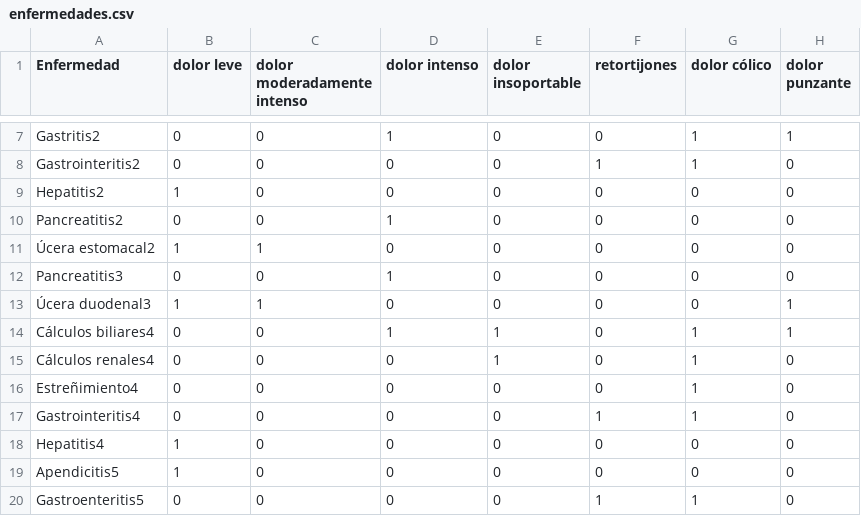
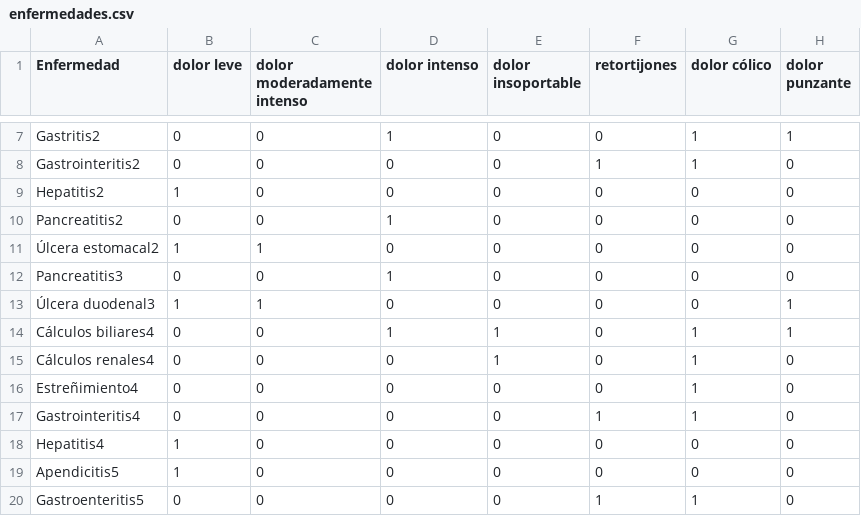
Before and after one commit to santivzqzz/chatbot, a CSV file: enfermedades.csv, drawn as a sheet; only a part is shown, gaps mark what is left out; the diff names each change by its address in the sheet, - before the commit and + after, or states it on an @@ line.

Commit message:
Update enfermedades.csv

```diff
--- a/enfermedades.csv
+++ b/enfermedades.csv
-A11 (Enfermedad): Úcera estomacal2
+A11 (Enfermedad): Úlcera estomacal2
-A13 (Enfermedad): Úcera duodenal3
+A13 (Enfermedad): Úlcera duodenal3
```
